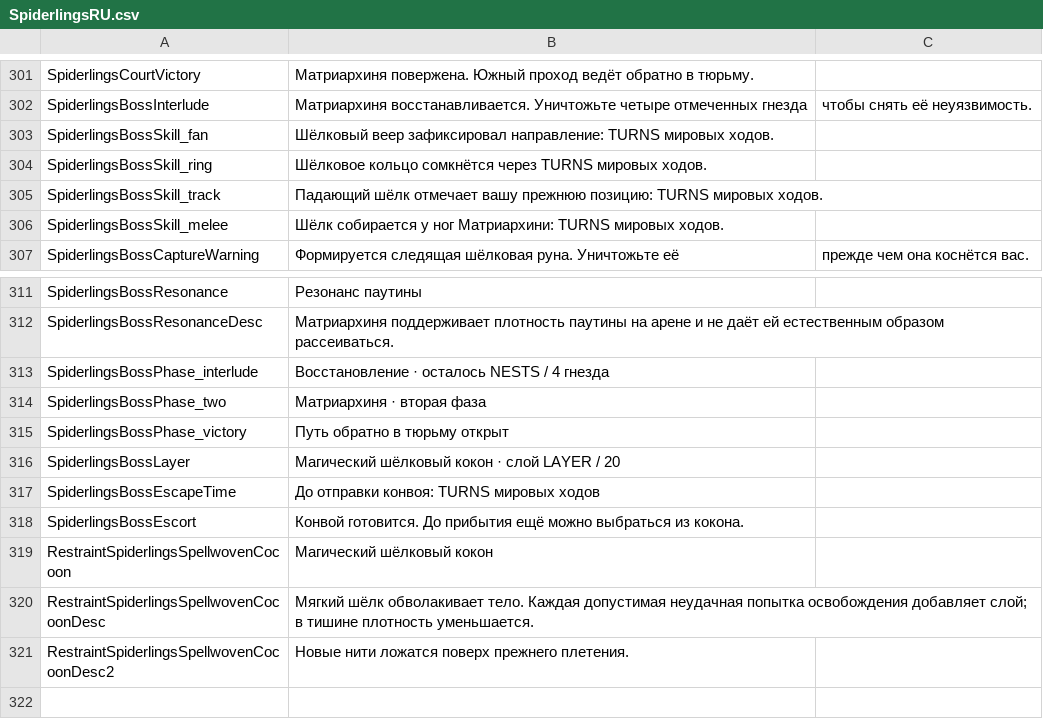
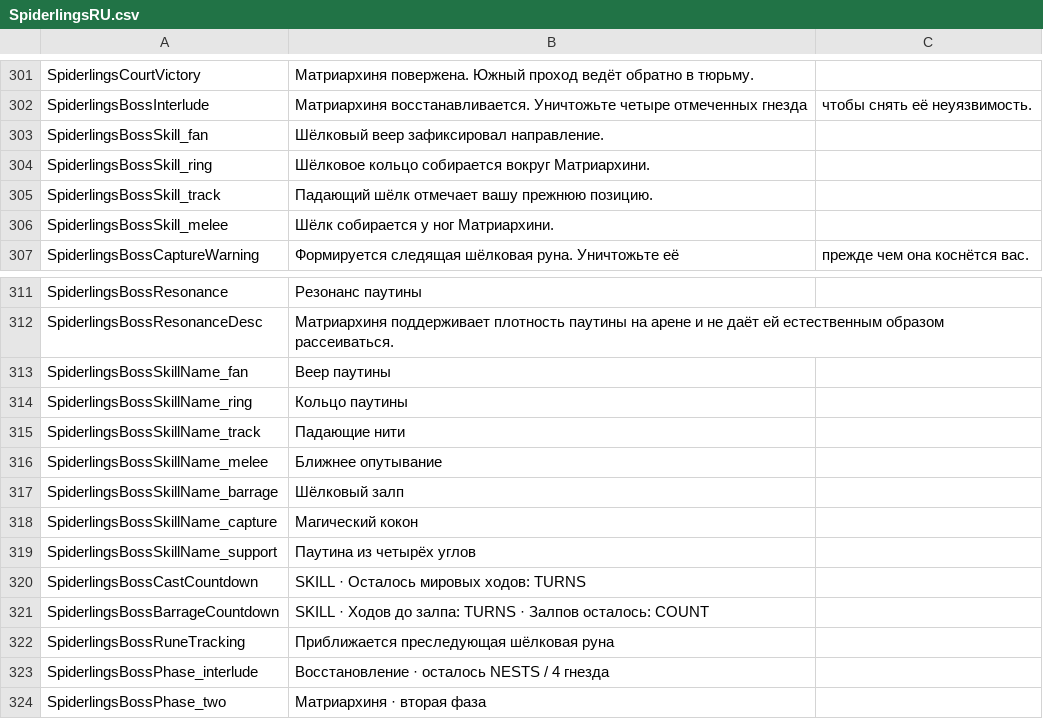
Before and after one commit to duromumuyazu74-rgb/Spiderlings, a CSV file: KinkyDungeon-Spiderlings/SpiderlingsRU.csv, drawn as a sheet; only a part is shown, gaps mark what is left out; the shorter side is filled out with more unchanged rows.

Commit message:
fix(runtime): restore Cocoon retreat and clarify boss telegraphs
Let idle prison field members disperse through reachable routes while
preserving real work and native movement payment. Keep one visible turn
for new melee warnings and align fixed support casts with their deadlines.
Show live skill countdowns, connected danger boundaries and resolution
feedback without advancing gameplay from rendering.

Refs #68
Refs #165

```diff
--- a/KinkyDungeon-Spiderlings/SpiderlingsRU.csv
+++ b/KinkyDungeon-Spiderlings/SpiderlingsRU.csv
@@ -302,6 +302,6 @@ SpiderlingsCourtVictory,Матриархиня повержена. Южный п
 SpiderlingsBossInterlude,Матриархиня восстанавливается. Уничтожьте четыре отмеченных гнезда, чтобы снять её неуязвимость.
-SpiderlingsBossSkill_fan,Шёлковый веер зафиксировал направление: TURNS мировых ходов.
-SpiderlingsBossSkill_ring,Шёлковое кольцо сомкнётся через TURNS мировых ходов.
-SpiderlingsBossSkill_track,Падающий шёлк отмечает вашу прежнюю позицию: TURNS мировых ходов.
-SpiderlingsBossSkill_melee,Шёлк собирается у ног Матриархини: TURNS мировых ходов.
+SpiderlingsBossSkill_fan,Шёлковый веер зафиксировал направление.
+SpiderlingsBossSkill_ring,Шёлковое кольцо собирается вокруг Матриархини.
+SpiderlingsBossSkill_track,Падающий шёлк отмечает вашу прежнюю позицию.
+SpiderlingsBossSkill_melee,Шёлк собирается у ног Матриархини.
 SpiderlingsBossCaptureWarning,Формируется следящая шёлковая руна. Уничтожьте её, прежде чем она коснётся вас.
@@ -312,2 +312,12 @@ SpiderlingsBossResonance,Резонанс паутины
 SpiderlingsBossResonanceDesc,Матриархиня поддерживает плотность паутины на арене и не даёт ей естественным образом рассеиваться.
+SpiderlingsBossSkillName_fan,Веер паутины
+SpiderlingsBossSkillName_ring,Кольцо паутины
+SpiderlingsBossSkillName_track,Падающие нити
+SpiderlingsBossSkillName_melee,Ближнее опутывание
+SpiderlingsBossSkillName_barrage,Шёлковый залп
+SpiderlingsBossSkillName_capture,Магический кокон
+SpiderlingsBossSkillName_support,Паутина из четырёх углов
+SpiderlingsBossCastCountdown,SKILL · Осталось мировых ходов: TURNS
+SpiderlingsBossBarrageCountdown,SKILL · Ходов до залпа: TURNS · Залпов осталось: COUNT
+SpiderlingsBossRuneTracking,Приближается преследующая шёлковая руна
 SpiderlingsBossPhase_interlude,Восстановление · осталось NESTS / 4 гнезда
```
Also changed, not shown: KinkyDungeon-Spiderlings/SpiderlingsDE.csv, KinkyDungeon-Spiderlings/SpiderlingsES.csv, 21 other files.
